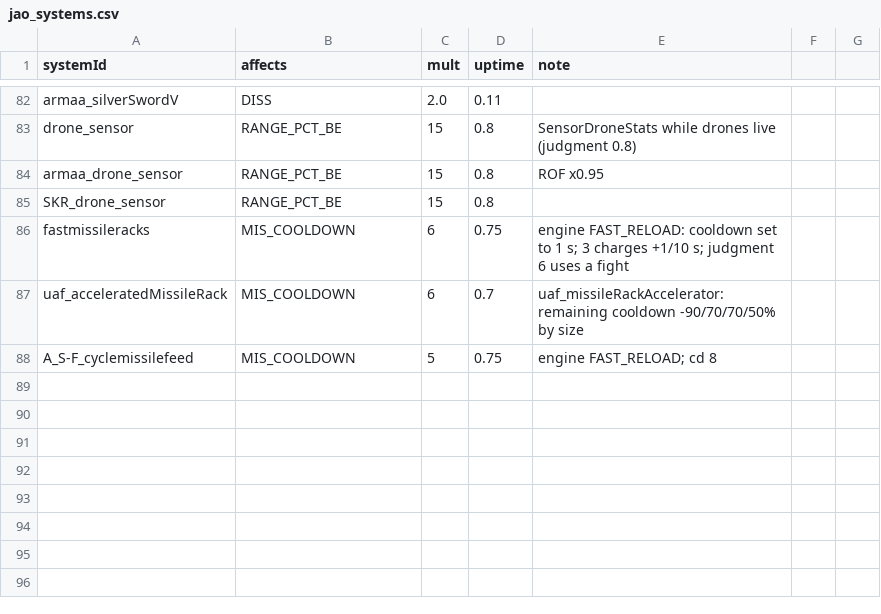
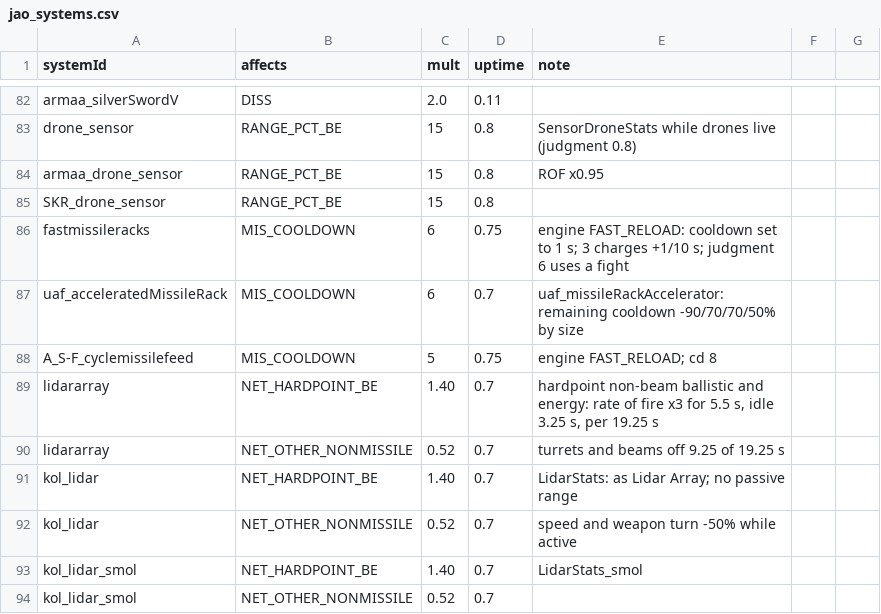
Before and after one commit to Mjolniar/auto-outfitting, a CSV file: data/config/jao_systems.csv, drawn as a sheet; only a part is shown, gaps mark what is left out; the diff names each change by its address in the sheet, - before the commit and + after, or states it on an @@ line.

```diff
--- a/data/config/jao_systems.csv
+++ b/data/config/jao_systems.csv
+row 89: lidararray | NET_HARDPOINT_BE | 1.40 | 0.7 | hardpoint non-beam ballistic and energy: rate of fire x3 for 5.5 s, idle 3.25 s, per 19.25 s
+row 90: lidararray | NET_OTHER_NONMISSILE | 0.52 | 0.7 | turrets and beams off 9.25 of 19.25 s
+row 91: kol_lidar | NET_HARDPOINT_BE | 1.40 | 0.7 | LidarStats: as Lidar Array; no passive range
+row 92: kol_lidar | NET_OTHER_NONMISSILE | 0.52 | 0.7 | speed and weapon turn -50% while active
+row 93: kol_lidar_smol | NET_HARDPOINT_BE | 1.40 | 0.7 | LidarStats_smol
+row 94: kol_lidar_smol | NET_OTHER_NONMISSILE | 0.52 | 0.7
```
Also changed, not shown: data/config/jao_rules.csv, 8 other files.
